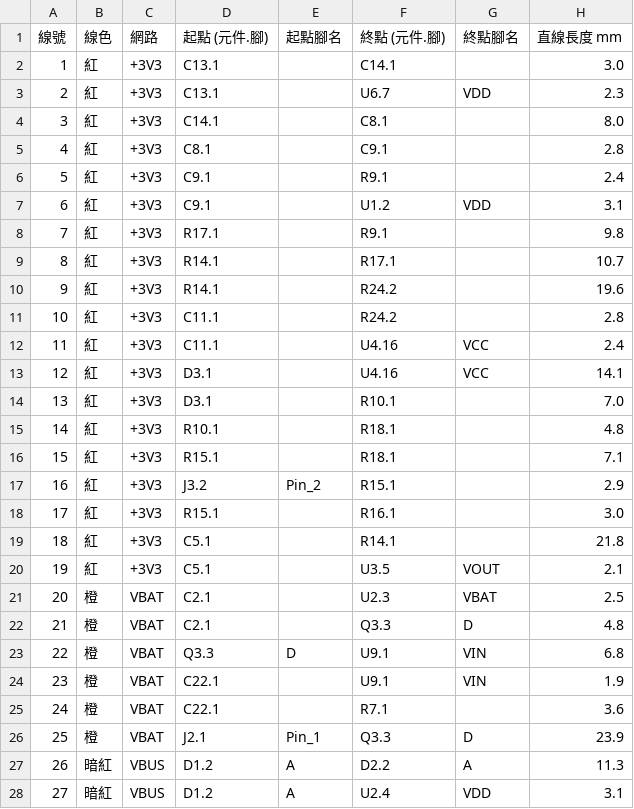
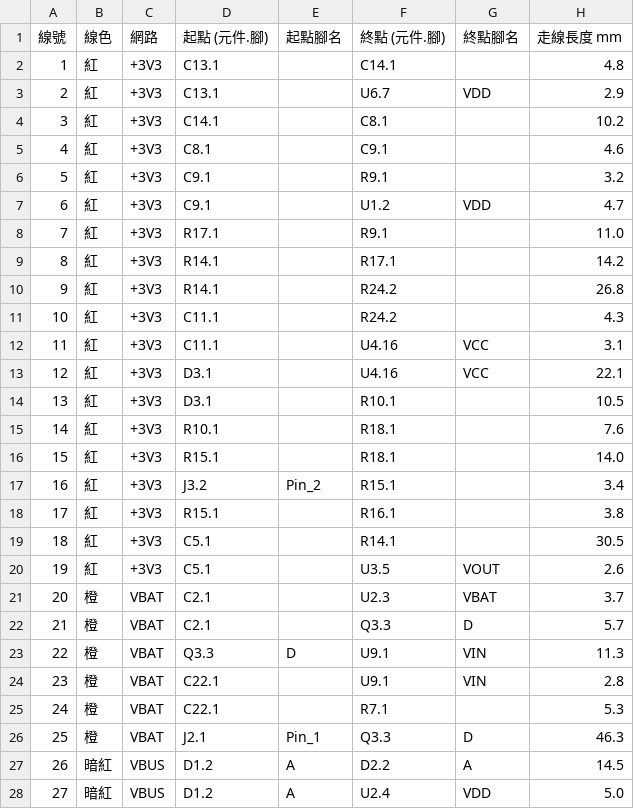
Before and after one commit to newyorkwoo/pcbtest2, a CSV file: projects/fm_radio/out/wiring_list.csv, drawn as a sheet; only a part is shown; the diff covers the shown part only.

```diff
--- a/projects/fm_radio/out/wiring_list.csv
+++ b/projects/fm_radio/out/wiring_list.csv
@@ -1,28 +1,28 @@
-線號,線色,網路,起點 (元件.腳),起點腳名,終點 (元件.腳),終點腳名,直線長度 mm
-1,紅,+3V3,C13.1,,C14.1,,3.0
-2,紅,+3V3,C13.1,,U6.7,VDD,2.3
-3,紅,+3V3,C14.1,,C8.1,,8.0
-4,紅,+3V3,C8.1,,C9.1,,2.8
-5,紅,+3V3,C9.1,,R9.1,,2.4
-6,紅,+3V3,C9.1,,U1.2,VDD,3.1
-7,紅,+3V3,R17.1,,R9.1,,9.8
-8,紅,+3V3,R14.1,,R17.1,,10.7
-9,紅,+3V3,R14.1,,R24.2,,19.6
-10,紅,+3V3,C11.1,,R24.2,,2.8
-11,紅,+3V3,C11.1,,U4.16,VCC,2.4
-12,紅,+3V3,D3.1,,U4.16,VCC,14.1
-13,紅,+3V3,D3.1,,R10.1,,7.0
-14,紅,+3V3,R10.1,,R18.1,,4.8
-15,紅,+3V3,R15.1,,R18.1,,7.1
-16,紅,+3V3,J3.2,Pin_2,R15.1,,2.9
-17,紅,+3V3,R15.1,,R16.1,,3.0
-18,紅,+3V3,C5.1,,R14.1,,21.8
-19,紅,+3V3,C5.1,,U3.5,VOUT,2.1
-20,橙,VBAT,C2.1,,U2.3,VBAT,2.5
-21,橙,VBAT,C2.1,,Q3.3,D,4.8
-22,橙,VBAT,Q3.3,D,U9.1,VIN,6.8
-23,橙,VBAT,C22.1,,U9.1,VIN,1.9
-24,橙,VBAT,C22.1,,R7.1,,3.6
-25,橙,VBAT,J2.1,Pin_1,Q3.3,D,23.9
-26,暗紅,VBUS,D1.2,A,D2.2,A,11.3
-27,暗紅,VBUS,D1.2,A,U2.4,VDD,3.1
+線號,線色,網路,起點 (元件.腳),起點腳名,終點 (元件.腳),終點腳名,走線長度 mm
+1,紅,+3V3,C13.1,,C14.1,,4.8
+2,紅,+3V3,C13.1,,U6.7,VDD,2.9
+3,紅,+3V3,C14.1,,C8.1,,10.2
+4,紅,+3V3,C8.1,,C9.1,,4.6
+5,紅,+3V3,C9.1,,R9.1,,3.2
+6,紅,+3V3,C9.1,,U1.2,VDD,4.7
+7,紅,+3V3,R17.1,,R9.1,,11.0
+8,紅,+3V3,R14.1,,R17.1,,14.2
+9,紅,+3V3,R14.1,,R24.2,,26.8
+10,紅,+3V3,C11.1,,R24.2,,4.3
+11,紅,+3V3,C11.1,,U4.16,VCC,3.1
+12,紅,+3V3,D3.1,,U4.16,VCC,22.1
+13,紅,+3V3,D3.1,,R10.1,,10.5
+14,紅,+3V3,R10.1,,R18.1,,7.6
+15,紅,+3V3,R15.1,,R18.1,,14.0
+16,紅,+3V3,J3.2,Pin_2,R15.1,,3.4
+17,紅,+3V3,R15.1,,R16.1,,3.8
+18,紅,+3V3,C5.1,,R14.1,,30.5
+19,紅,+3V3,C5.1,,U3.5,VOUT,2.6
+20,橙,VBAT,C2.1,,U2.3,VBAT,3.7
+21,橙,VBAT,C2.1,,Q3.3,D,5.7
+22,橙,VBAT,Q3.3,D,U9.1,VIN,11.3
+23,橙,VBAT,C22.1,,U9.1,VIN,2.8
+24,橙,VBAT,C22.1,,R7.1,,5.3
+25,橙,VBAT,J2.1,Pin_1,Q3.3,D,46.3
+26,暗紅,VBUS,D1.2,A,D2.2,A,14.5
+27,暗紅,VBUS,D1.2,A,U2.4,VDD,5.0
```
Also changed, not shown: 167 edited cells elsewhere in this file, projects/outdoor_hmi/out/wiring_list.csv, 2 other files.
